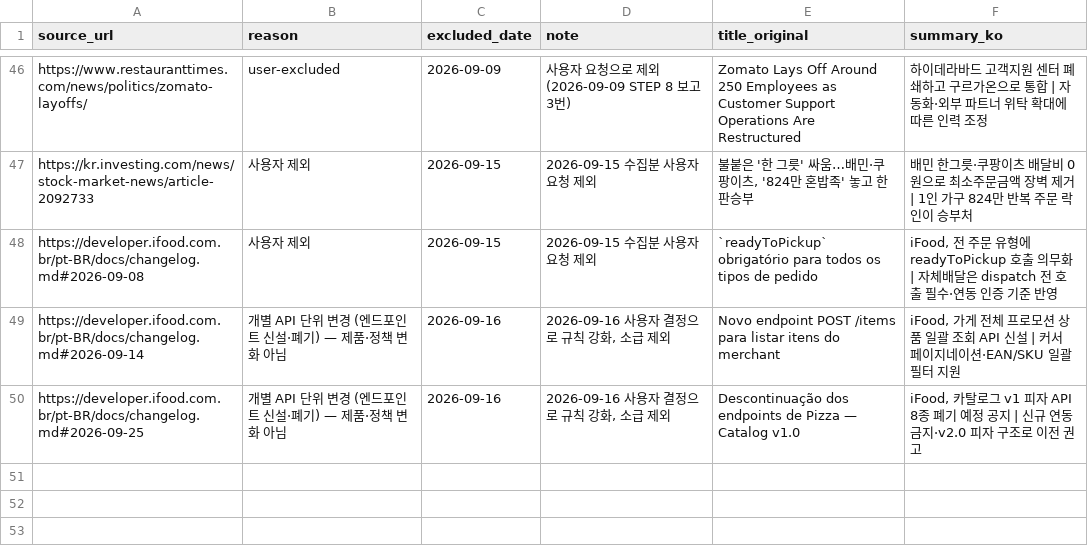
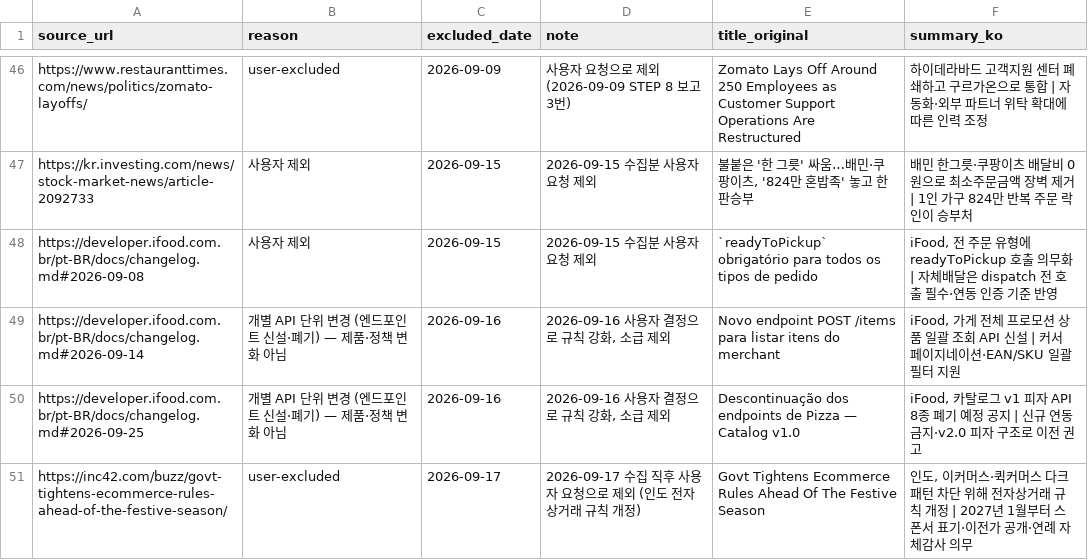
Before and after one commit to mafleur/baemin-product-insight-news-scraping, a CSV file: manual_exclusions.csv, drawn as a sheet; only a part is shown, gaps mark what is left out; the diff names each change by its address in the sheet, - before the commit and + after, or states it on an @@ line.

```diff
--- a/manual_exclusions.csv
+++ b/manual_exclusions.csv
+row 51: https://inc42.com/buzz/govt-tightens-ecommerce-rules-ahead-of-the-festive-season/ | user-excluded | 2026-09-17 | 2026-09-17 수집 직후 사용자 요청으로 제외 (인도 전자상거래 규칙 개정) | Govt Tightens Ecommerce Rules Ahead Of The Festive Season | 인도, 이커머스·퀵커머스 다크패턴 차단 위해 전자상거래 규칙 개정 | 2027년 1월부터 스폰서 표기·이전가 공개·연례 자체감사 의무
```
Also changed, not shown: food_news_db.csv, 1 other file.
